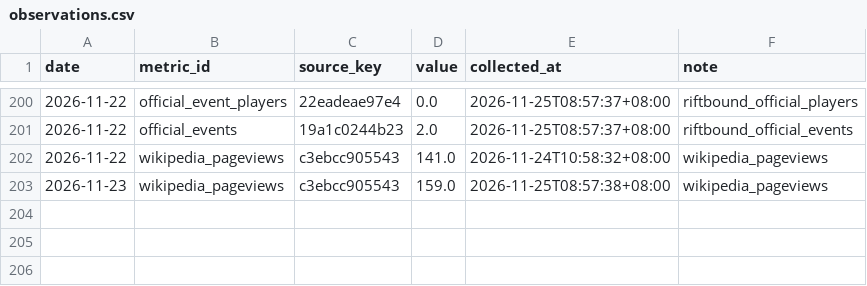
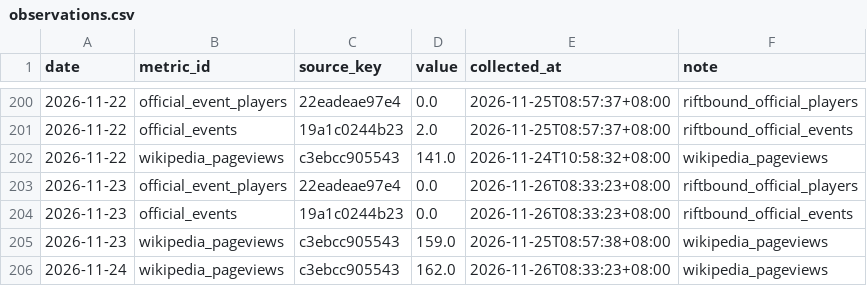
Before and after one commit to llionelim/llionelim, a CSV file: data/observations.csv, drawn as a sheet; only a part is shown, gaps mark what is left out; the diff names each change by its address in the sheet, - before the commit and + after, or states it on an @@ line.

Commit message:
Hype index update 2026-11-25

```diff
--- a/data/observations.csv
+++ b/data/observations.csv
+row 203: 2026-11-23 | official_event_players | 22eadeae97e4 | 0.0 | 2026-11-26T08:33:23+08:00 | riftbound_official_players
+row 204: 2026-11-23 | official_events | 19a1c0244b23 | 0.0 | 2026-11-26T08:33:23+08:00 | riftbound_official_events
+row 206: 2026-11-24 | wikipedia_pageviews | c3ebcc905543 | 162.0 | 2026-11-26T08:33:23+08:00 | wikipedia_pageviews
```
